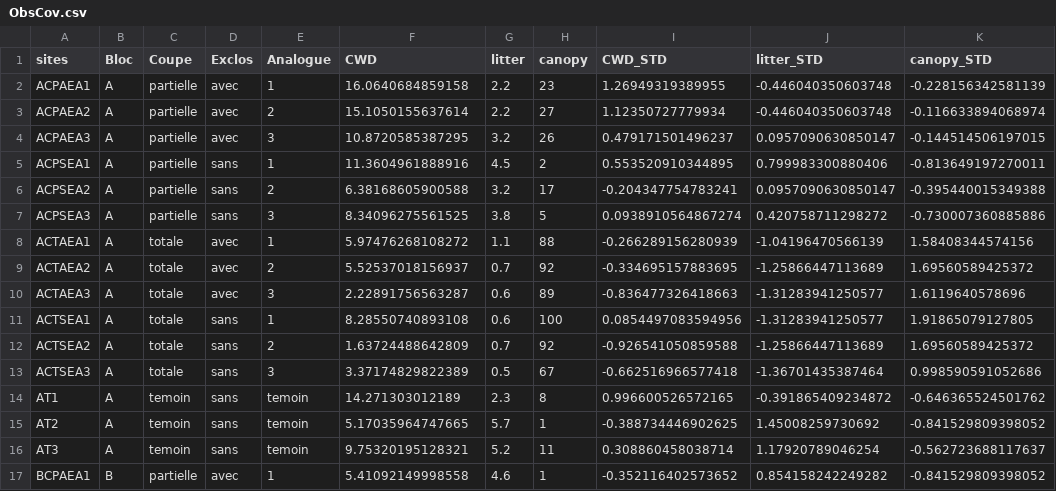
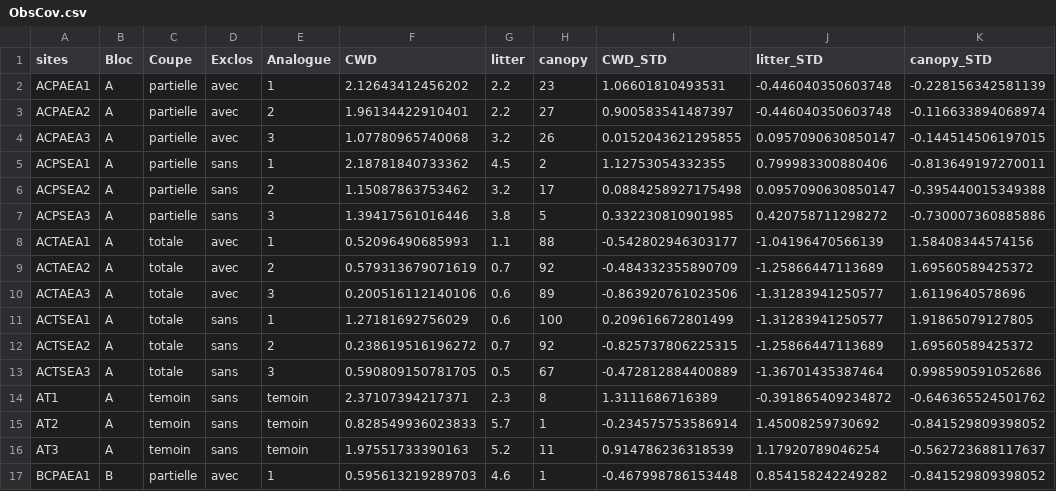
Before and after one commit to will2vos/Data_Master, a CSV file: ObsCov.csv, drawn as a sheet; only a part is shown; the diff covers the shown part only.

```diff
--- a/ObsCov.csv
+++ b/ObsCov.csv
@@ -1,17 +1,17 @@
 "sites","Bloc","Coupe","Exclos","Analogue","CWD","litter","canopy","CWD_STD","litter_STD","canopy_STD"
-"ACPAEA1","A","partielle","avec","1",16.0640684859158,2.2,23,1.26949319389955,-0.446040350603748,-0.228156342581139
-"ACPAEA2","A","partielle","avec","2",15.1050155637614,2.2,27,1.12350727779934,-0.446040350603748,-0.116633894068974
-"ACPAEA3","A","partielle","avec","3",10.8720585387295,3.2,26,0.479171501496237,0.0957090630850147,-0.144514506197015
-"ACPSEA1","A","partielle","sans","1",11.3604961888916,4.5,2,0.553520910344895,0.799983300880406,-0.813649197270011
-"ACPSEA2","A","partielle","sans","2",6.38168605900588,3.2,17,-0.204347754783241,0.0957090630850147,-0.395440015349388
-"ACPSEA3","A","partielle","sans","3",8.34096275561525,3.8,5,0.0938910564867274,0.420758711298272,-0.730007360885886
-"ACTAEA1","A","totale","avec","1",5.97476268108272,1.1,88,-0.266289156280939,-1.04196470566139,1.58408344574156
-"ACTAEA2","A","totale","avec","2",5.52537018156937,0.7,92,-0.334695157883695,-1.25866447113689,1.69560589425372
-"ACTAEA3","A","totale","avec","3",2.22891756563287,0.6,89,-0.836477326418663,-1.31283941250577,1.6119640578696
-"ACTSEA1","A","totale","sans","1",8.28550740893108,0.6,100,0.0854497083594956,-1.31283941250577,1.91865079127805
-"ACTSEA2","A","totale","sans","2",1.63724488642809,0.7,92,-0.926541050859588,-1.25866447113689,1.69560589425372
-"ACTSEA3","A","totale","sans","3",3.37174829822389,0.5,67,-0.662516966577418,-1.36701435387464,0.998590591052686
-"AT1","A","temoin","sans","temoin",14.271303012189,2.3,8,0.996600526572165,-0.391865409234872,-0.646365524501762
-"AT2","A","temoin","sans","temoin",5.17035964747665,5.7,1,-0.388734446902625,1.45008259730692,-0.841529809398052
-"AT3","A","temoin","sans","temoin",9.75320195128321,5.2,11,0.308860458038714,1.17920789046254,-0.562723688117637
-"BCPAEA1","B","partielle","avec","1",5.41092149998558,4.6,1,-0.352116402573652,0.854158242249282,-0.841529809398052
+"ACPAEA1","A","partielle","avec","1",2.12643412456202,2.2,23,1.06601810493531,-0.446040350603748,-0.228156342581139
+"ACPAEA2","A","partielle","avec","2",1.96134422910401,2.2,27,0.900583541487397,-0.446040350603748,-0.116633894068974
+"ACPAEA3","A","partielle","avec","3",1.07780965740068,3.2,26,0.0152043621295855,0.0957090630850147,-0.144514506197015
+"ACPSEA1","A","partielle","sans","1",2.18781840733362,4.5,2,1.12753054332355,0.799983300880406,-0.813649197270011
+"ACPSEA2","A","partielle","sans","2",1.15087863753462,3.2,17,0.0884258927175498,0.0957090630850147,-0.395440015349388
+"ACPSEA3","A","partielle","sans","3",1.39417561016446,3.8,5,0.332230810901985,0.420758711298272,-0.730007360885886
+"ACTAEA1","A","totale","avec","1",0.52096490685993,1.1,88,-0.542802946303177,-1.04196470566139,1.58408344574156
+"ACTAEA2","A","totale","avec","2",0.579313679071619,0.7,92,-0.484332355890709,-1.25866447113689,1.69560589425372
+"ACTAEA3","A","totale","avec","3",0.200516112140106,0.6,89,-0.863920761023506,-1.31283941250577,1.6119640578696
+"ACTSEA1","A","totale","sans","1",1.27181692756029,0.6,100,0.209616672801499,-1.31283941250577,1.91865079127805
+"ACTSEA2","A","totale","sans","2",0.238619516196272,0.7,92,-0.825737806225315,-1.25866447113689,1.69560589425372
+"ACTSEA3","A","totale","sans","3",0.590809150781705,0.5,67,-0.472812884400889,-1.36701435387464,0.998590591052686
+"AT1","A","temoin","sans","temoin",2.37107394217371,2.3,8,1.3111686716389,-0.391865409234872,-0.646365524501762
+"AT2","A","temoin","sans","temoin",0.828549936023833,5.7,1,-0.234575753586914,1.45008259730692,-0.841529809398052
+"AT3","A","temoin","sans","temoin",1.97551733390163,5.2,11,0.914786236318539,1.17920789046254,-0.562723688117637
+"BCPAEA1","B","partielle","avec","1",0.595613219289703,4.6,1,-0.467998786153448,0.854158242249282,-0.841529809398052
```
Also changed, not shown: 88 edited cells elsewhere in this file, 7 other files.
